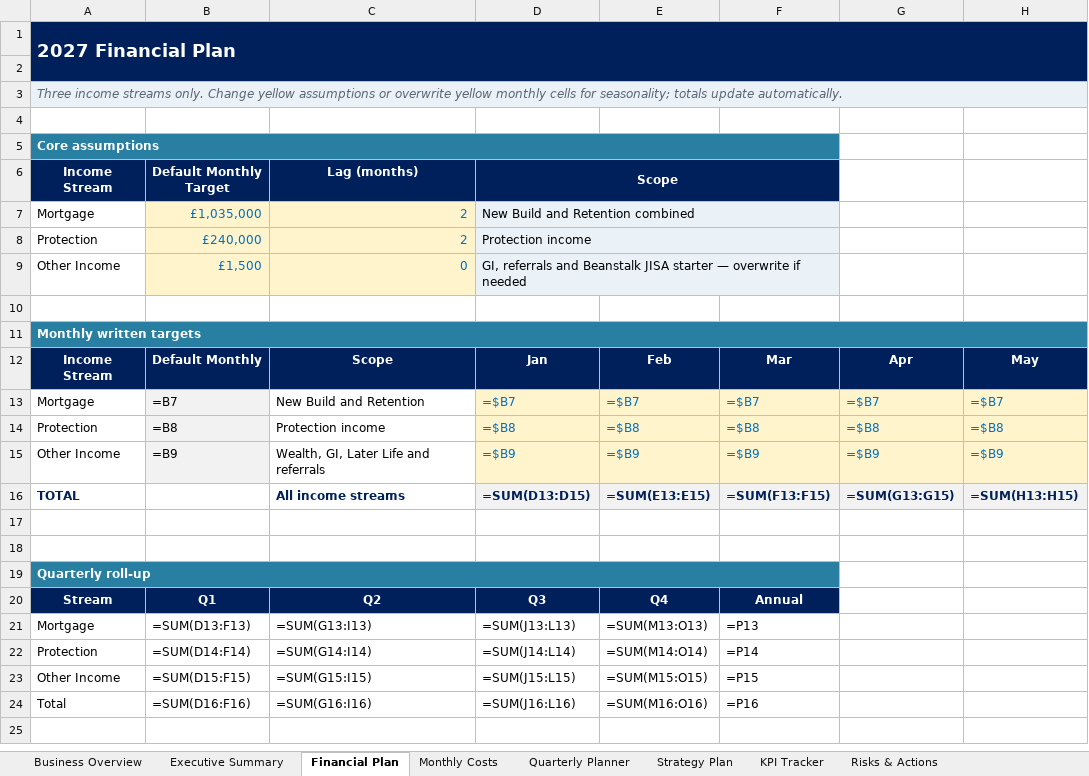
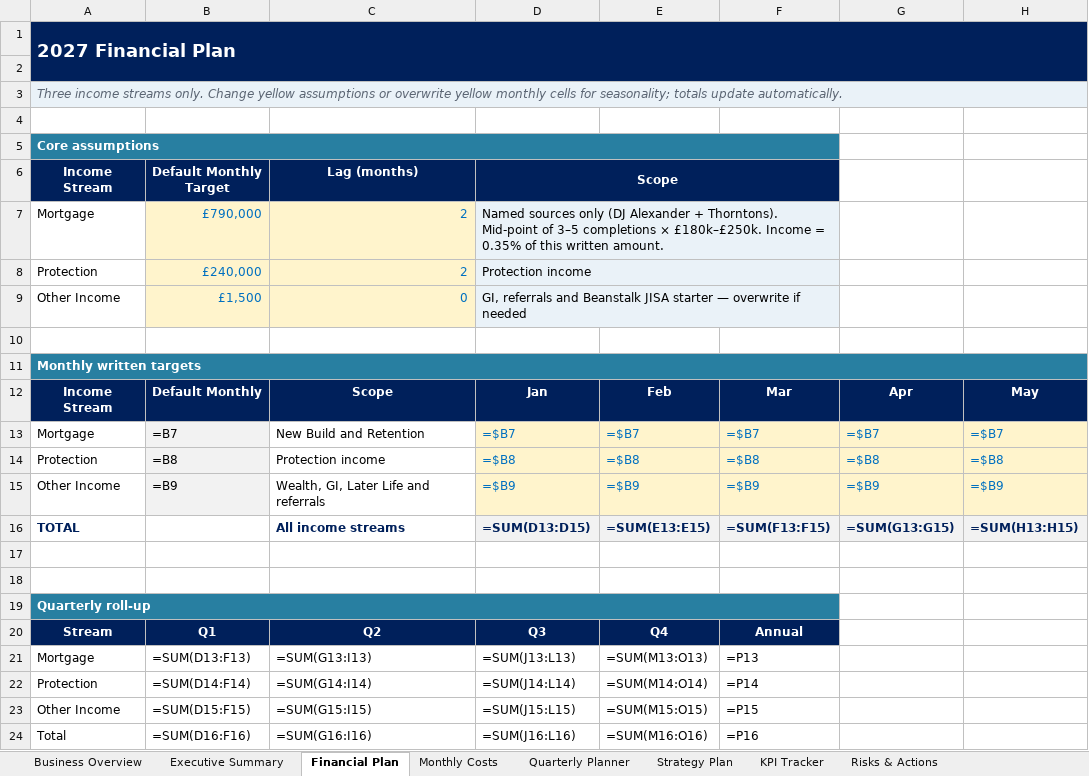
Before and after one commit to boab21mac/plugins, an Excel workbook: duncan-and-co-planning/Strategic_planning.xlsx, sheet Financial Plan, drawn as a sheet; only a part is shown; values as stored, in another font and other column widths than the file's, no borders; formulas without a stored value are shown as written; the diff names each change by its address in the sheet, - before the commit and + after, or states it on an @@ line.

```diff
--- a/duncan-and-co-planning/Strategic_planning.xlsx (sheet Financial Plan)
+++ b/duncan-and-co-planning/Strategic_planning.xlsx (sheet Financial Plan)
-B7 (Default Monthly Target): £1,035,000
+B7 (Default Monthly Target): £790,000
-D7 (Scope): New Build and Retention combined
+D7 (Scope): Named sources only (DJ Alexander + Thorntons). Mid-point of 3–5 completions × £180k–£250k. Income = 0.35% of this written amount.
```
